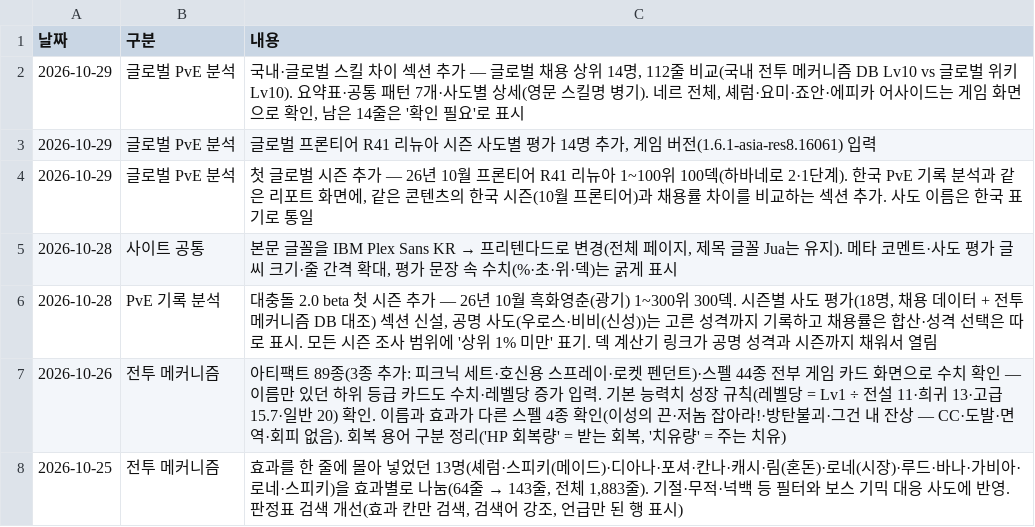
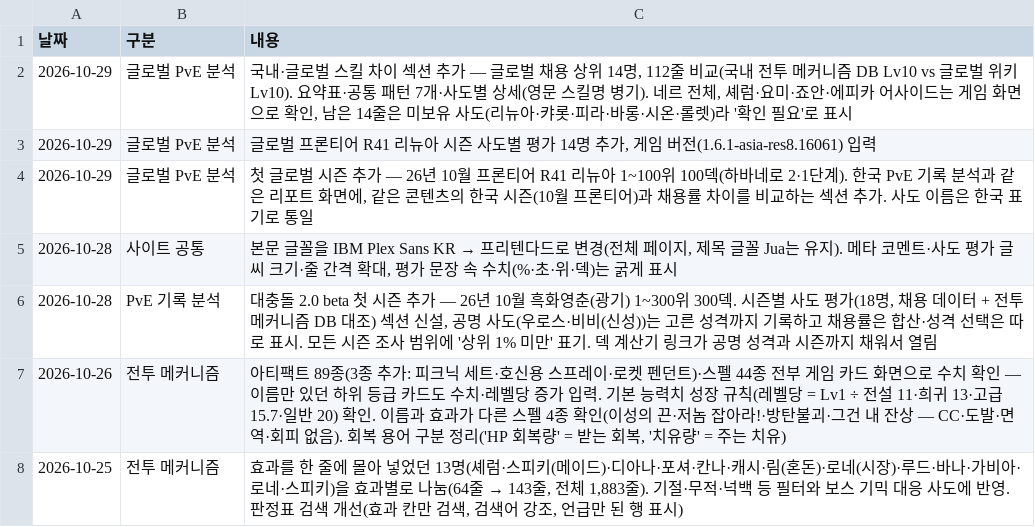
Before and after one commit to gasumii/trickcal-meta, a CSV file: data/changelog.csv, drawn as a sheet; only a part is shown.

```diff
--- a/data/changelog.csv
+++ b/data/changelog.csv
@@ -1,3 +1,3 @@
 날짜,구분,내용
-2026-10-29,글로벌 PvE 분석,"국내·글로벌 스킬 차이 섹션 추가 — 글로벌 채용 상위 14명, 112줄 비교(국내 전투 메커니즘 DB Lv10 vs 글로벌 위키 Lv10). 요약표·공통 패턴 7개·사도별 상세(영문 스킬명 병기). 네르 전체, 셰럼·요미·죠안·에피카 어사이드는 게임 화면으로 확인, 남은 14줄은 '확인 필요'로 표시"
+2026-10-29,글로벌 PvE 분석,"국내·글로벌 스킬 차이 섹션 추가 — 글로벌 채용 상위 14명, 112줄 비교(국내 전투 메커니즘 DB Lv10 vs 글로벌 위키 Lv10). 요약표·공통 패턴 7개·사도별 상세(영문 스킬명 병기). 네르 전체, 셰럼·요미·죠안·에피카 어사이드는 게임 화면으로 확인, 남은 14줄은 미보유 사도(리뉴아·캬롯·피라·바롱·시온·롤렛)라 '확인 필요'로 표시"
 2026-10-29,글로벌 PvE 분석,"글로벌 프론티어 R41 리뉴아 시즌 사도별 평가 14명 추가, 게임 버전(1.6.1-asia-res8.16061) 입력"
```
Also changed, not shown: data/global/skill_diff.csv, 1 other file.
